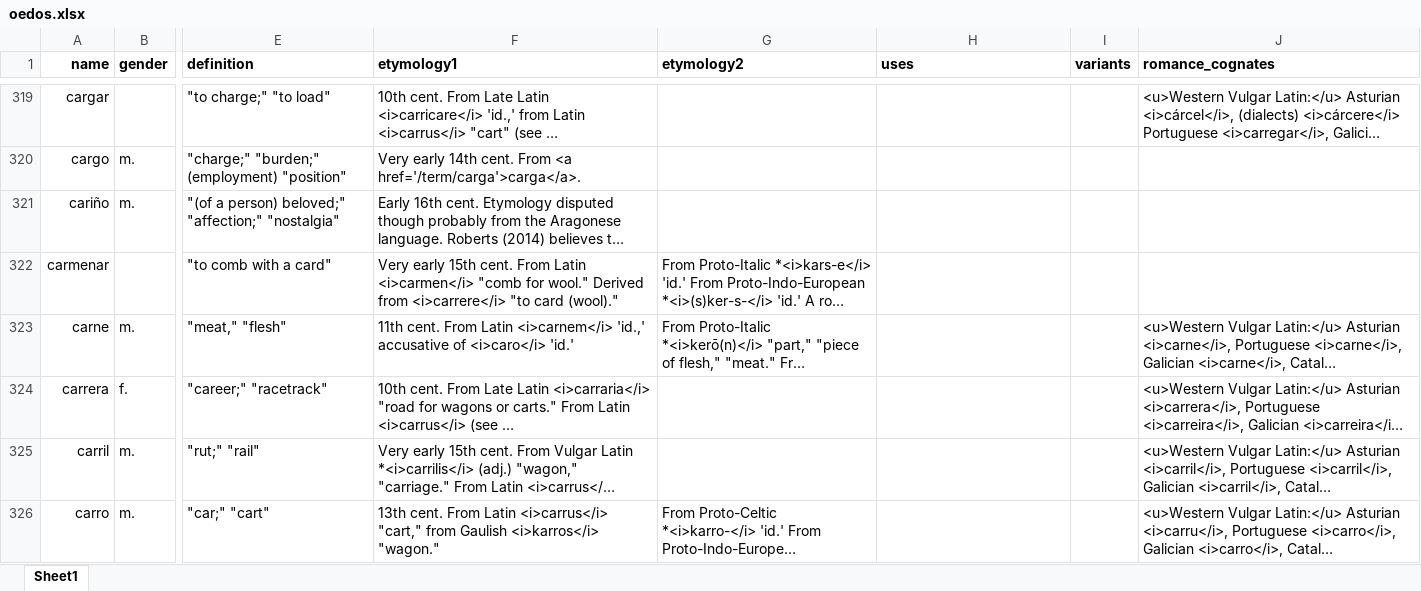
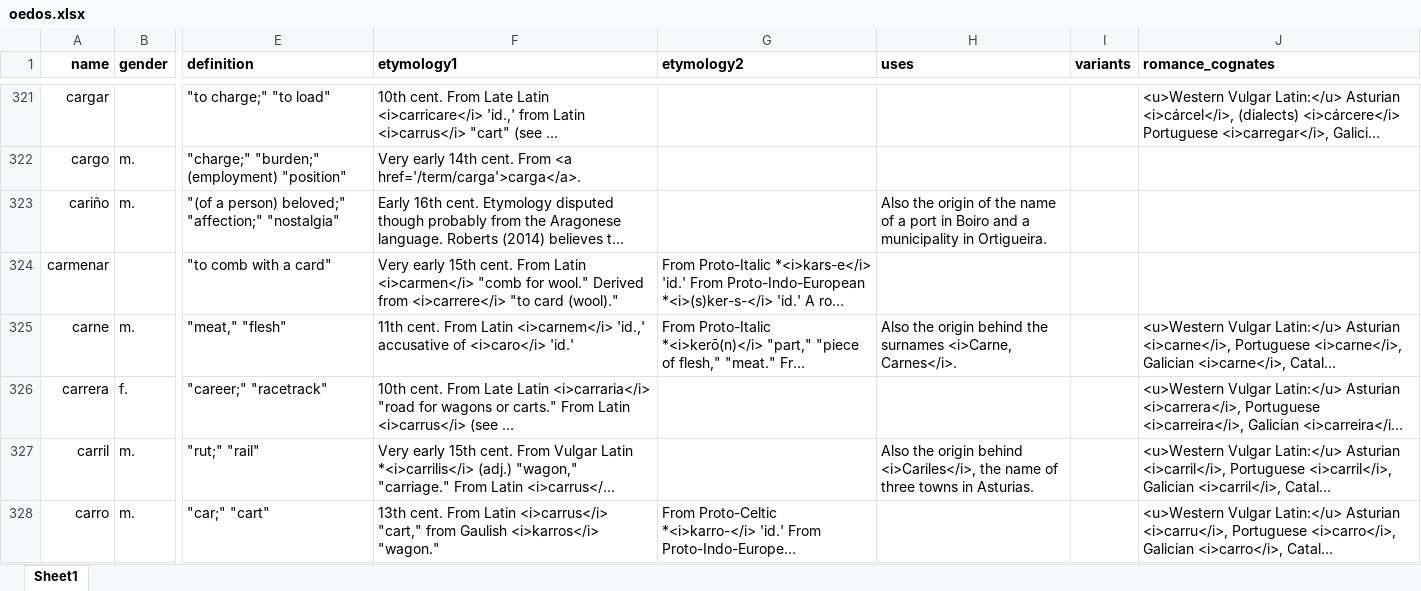
Before and after one commit to emplumb/ety, an Excel workbook: public/assets/data/oedos.xlsx, sheet Sheet1, drawn as a sheet; only a part is shown, gaps mark what is left out; long unchanged cells end in …; values as stored, in another font and other column widths than the file's, no borders; conditional formats not drawn; addresses are those after the commit; the diff covers the shown part only; the diff names each change by its address in the sheet, - before the commit and + after, or states it on an @@ line.

Commit message:
Adds new additions to entries such as surnames and towns

```diff
--- a/public/assets/data/oedos.xlsx (sheet Sheet1)
+++ b/public/assets/data/oedos.xlsx (sheet Sheet1)
-H323 (uses): (empty)
+H323 (uses): Also the origin of the name of a port in Boiro and a municipality in Ortigueira.
-H325 (uses): (empty)
+H325 (uses): Also the origin behind the surnames <i>Carne, Carnes</i>.
-H327 (uses): (empty)
+H327 (uses): Also the origin behind <i>Cariles</i>, the name of three towns in Asturias.
```
Also changed, not shown: 124 added rows and 176 edited cells elsewhere in this sheet.
